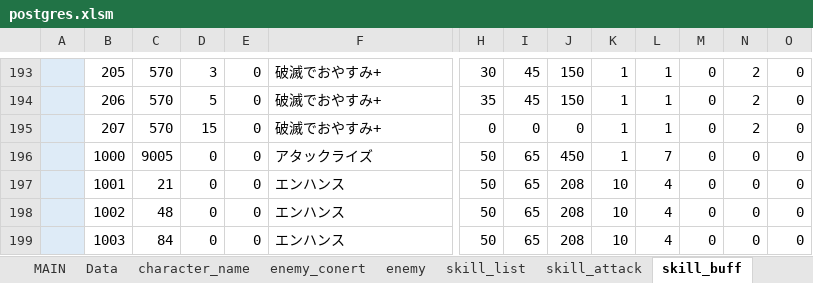
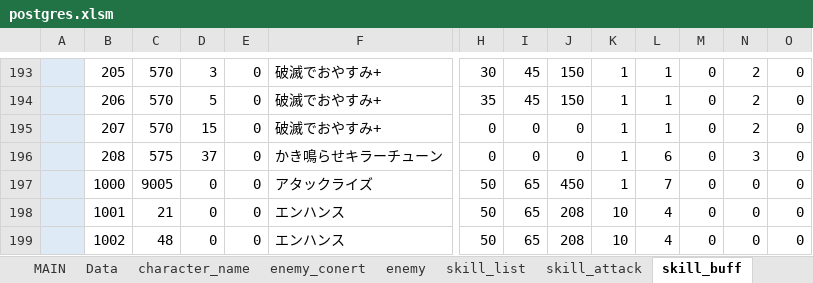
Before and after one commit to reliruleru00/hevburn, an Excel workbook: postgres.xlsm, sheet skill_buff, drawn as a sheet; only a part is shown, gaps mark what is left out; the shorter side is filled out with more unchanged rows; values as stored, in another font and other column widths than the file's, no borders; charts and pictures not drawn; rows hold the shown columns only; the diff names each change by its address in the sheet, - before the commit and + after, or states it on an @@ line.

```diff
--- a/postgres.xlsm (sheet skill_buff)
+++ b/postgres.xlsm (sheet skill_buff)
+row 196:  | 208 | 575 | 37 | 0 | かき鳴らせキラーチューン | 0 | 0 | 0 | 1 | 6 | 0 | 3 | 0
```
Also changed, not shown: sheet skill_list, sheet buff_kind, 6 other files.
